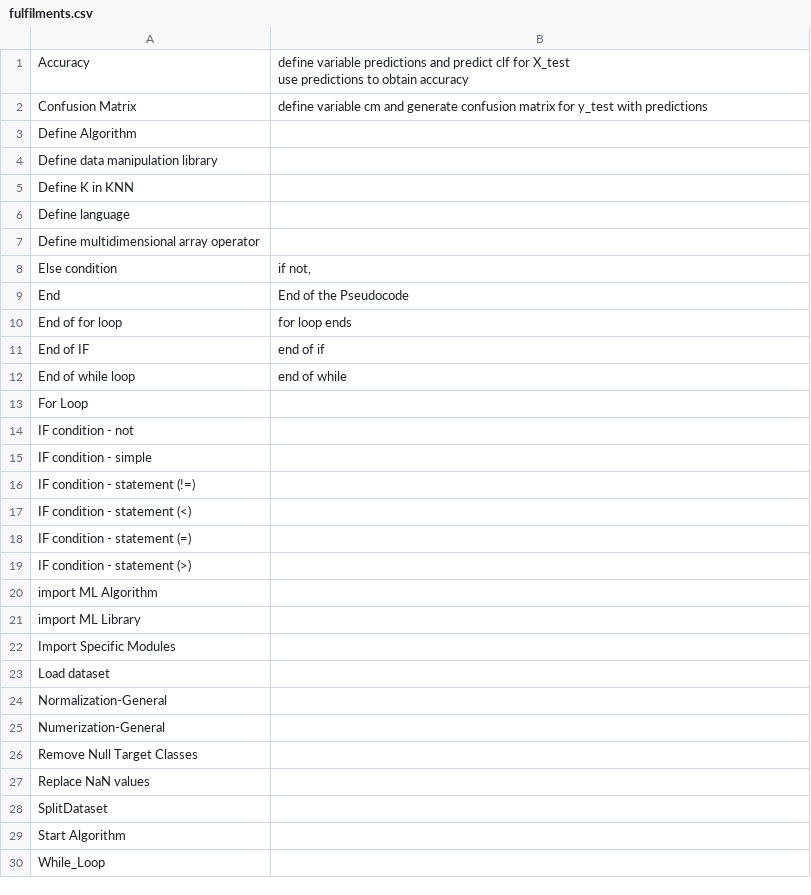
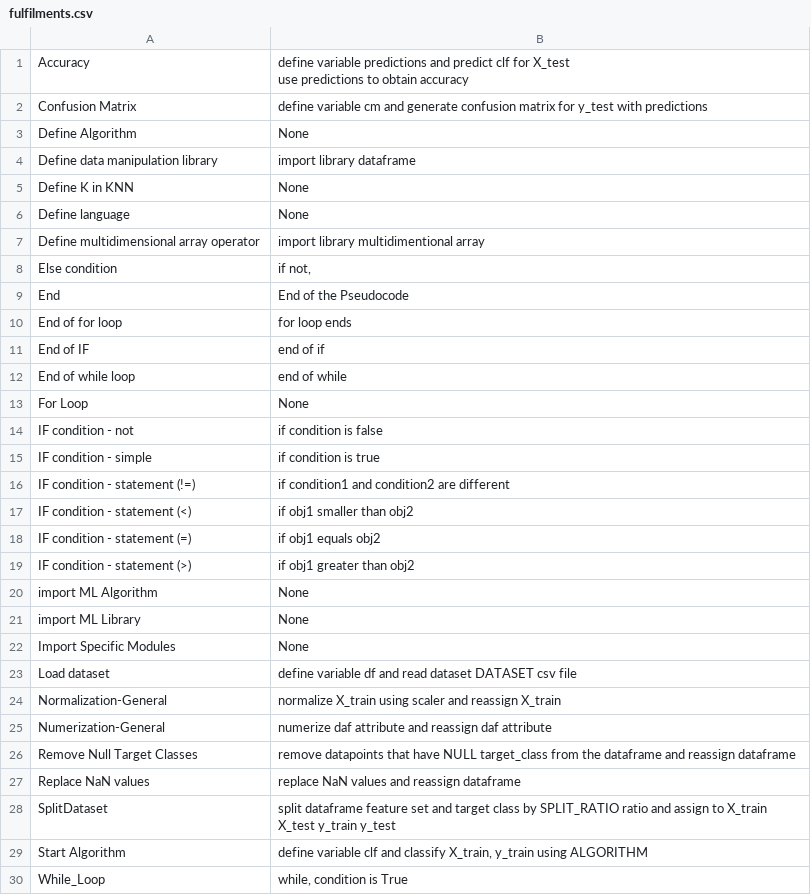
Before and after one commit to madushajg/PseudoGenerator, a CSV file: PC_Interface/Resources/fulfilments.csv, drawn as a sheet.

Commit message:
Resovling similarity engine fulfilment issue

```diff
--- a/PC_Interface/Resources/fulfilments.csv
+++ b/PC_Interface/Resources/fulfilments.csv
@@ -3,7 +3,7 @@ use predictions to obtain accuracy"
 Confusion Matrix,define variable cm and generate confusion matrix for y_test with predictions
-Define Algorithm,
-Define data manipulation library,
-Define K in KNN,
-Define language,
-Define multidimensional array operator,
+Define Algorithm,None
+Define data manipulation library,import library dataframe
+Define K in KNN,None
+Define language,None
+Define multidimensional array operator,import library multidimentional array
 Else condition,"if not,"
@@ -13,19 +13,19 @@ End of IF,end of if
 End of while loop,end of while
-For Loop,
-IF condition - not,
-IF condition - simple,
-IF condition - statement (!=),
-IF condition - statement (<),
-IF condition - statement (=),
-IF condition - statement (>),
-import ML Algorithm,
-import ML Library,
-Import Specific Modules,
-Load dataset,
-Normalization-General,
-Numerization-General,
-Remove Null Target Classes,
-Replace NaN values,
-SplitDataset,
-Start Algorithm,
-While_Loop,
+For Loop,None
+IF condition - not,if condition is false
+IF condition - simple,if condition is true
+IF condition - statement (!=),if condition1 and condition2 are different
+IF condition - statement (<),if obj1 smaller than obj2
+IF condition - statement (=),if obj1 equals obj2
+IF condition - statement (>),if obj1 greater than obj2
+import ML Algorithm,None
+import ML Library,None
+Import Specific Modules,None
+Load dataset,define variable df and read dataset DATASET csv file
+Normalization-General,normalize X_train using scaler and reassign X_train
+Numerization-General,numerize daf attribute and reassign daf attribute
+Remove Null Target Classes,remove datapoints that have NULL target_class from the dataframe and reassign dataframe
+Replace NaN values,replace NaN values and reassign dataframe
+SplitDataset,split dataframe feature set and target class by SPLIT_RATIO ratio and assign to X_train X_test y_train y_test
+Start Algorithm,"define variable clf and classify X_train, y_train using ALGORITHM"
+While_Loop,"while, condition is True"
```
Also changed, not shown: 15 other files.
